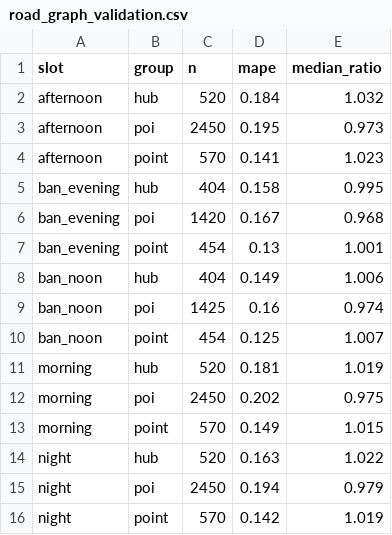
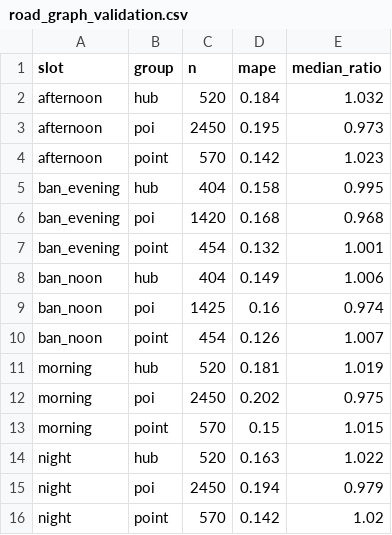
Before and after one commit to khanhnedu2006-byte/COS40005, a CSV file: reports/road_graph_validation.csv, drawn as a sheet.

```diff
--- a/reports/road_graph_validation.csv
+++ b/reports/road_graph_validation.csv
@@ -3,14 +3,14 @@ afternoon,hub,520,0.184,1.032
 afternoon,poi,2450,0.195,0.973
-afternoon,point,570,0.141,1.023
+afternoon,point,570,0.142,1.023
 ban_evening,hub,404,0.158,0.995
-ban_evening,poi,1420,0.167,0.968
-ban_evening,point,454,0.13,1.001
+ban_evening,poi,1420,0.168,0.968
+ban_evening,point,454,0.132,1.001
 ban_noon,hub,404,0.149,1.006
 ban_noon,poi,1425,0.16,0.974
-ban_noon,point,454,0.125,1.007
+ban_noon,point,454,0.126,1.007
 morning,hub,520,0.181,1.019
 morning,poi,2450,0.202,0.975
-morning,point,570,0.149,1.015
+morning,point,570,0.15,1.015
 night,hub,520,0.163,1.022
 night,poi,2450,0.194,0.979
-night,point,570,0.142,1.019
+night,point,570,0.142,1.02
```
Also changed, not shown: 9 other files.
